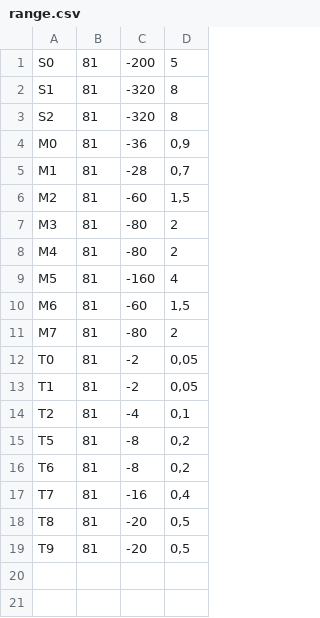
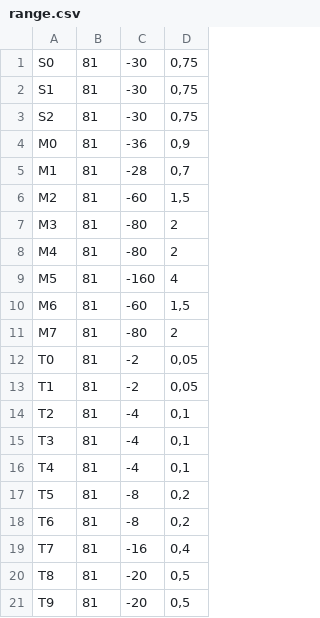
Before and after one commit to stalbrec/VBSMCProduction, a CSV file: range.csv, drawn as a sheet.

```diff
--- a/range.csv
+++ b/range.csv
@@ -1,4 +1,4 @@
-"S0";81;-200;5
-"S1";81;-320;8
-"S2";81;-320;8
+"S0";81;-30;0,75
+"S1";81;-30;0,75
+"S2";81;-30;0,75
 "M0";81;-36;0,9
@@ -14,2 +14,4 @@
 "T2";81;-4;0,1
+"T3";81;-4;0,1
+"T4";81;-4;0,1
 "T5";81;-8;0,2
```
Also changed, not shown: 2 other files.
